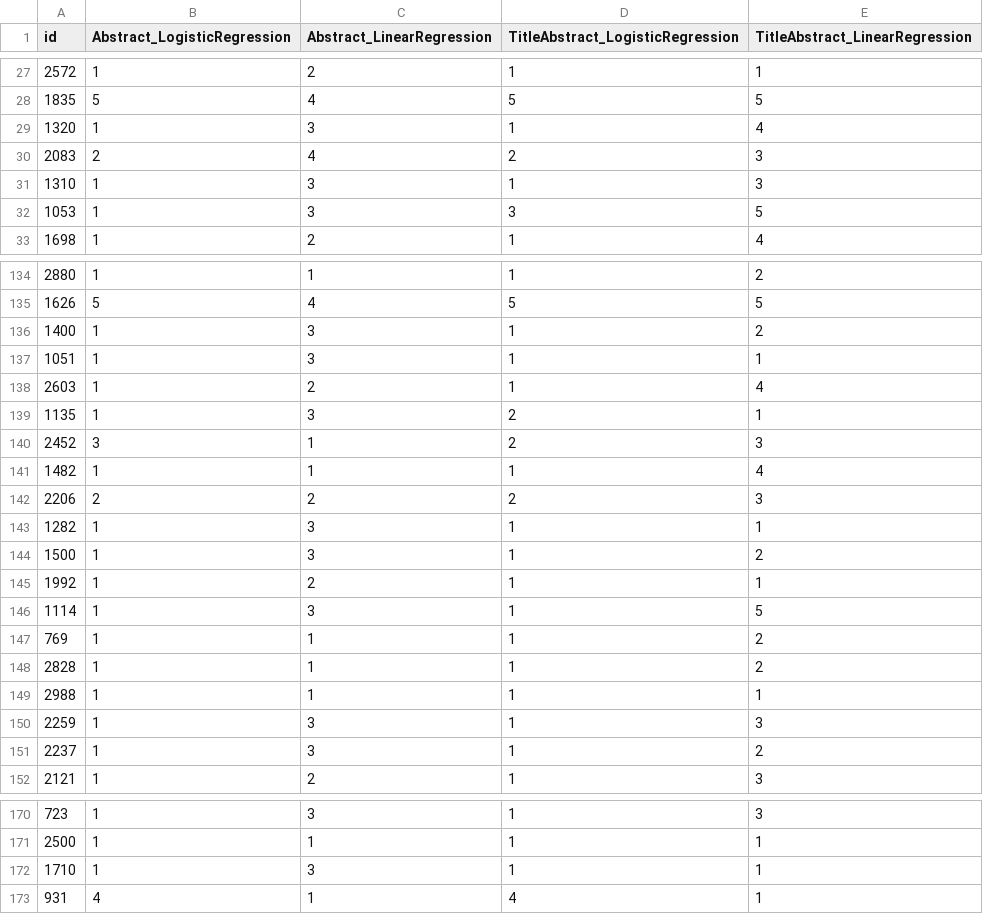
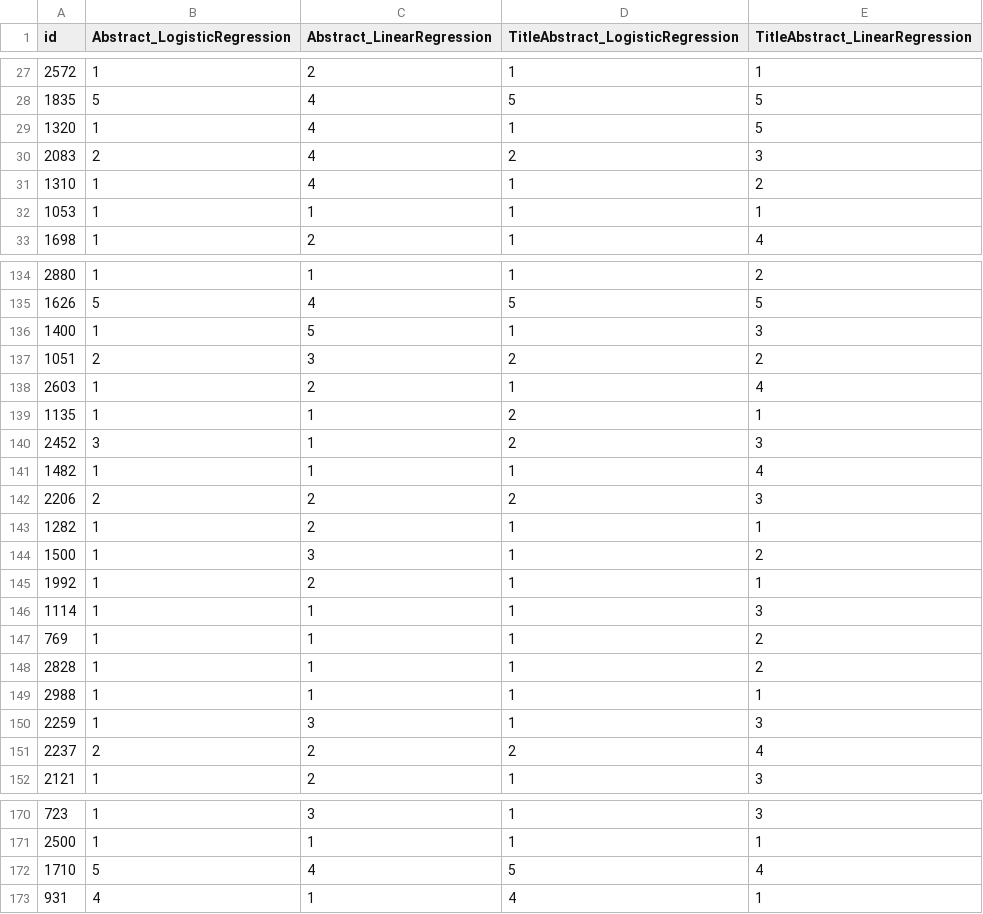
Before and after one commit to Phong1ee/Data-Mining-Assignment, a CSV file: predictions_all_models.csv, drawn as a sheet; only a part is shown, gaps mark what is left out; the diff covers the shown part only.

```diff
--- a/predictions_all_models.csv
+++ b/predictions_all_models.csv
@@ -28,6 +28,6 @@ id,Abstract_LogisticRegression,Abstract_LinearRegression,TitleAbstract_LogisticR
 1835,5,4,5,5
-1320,1,3,1,4
+1320,1,4,1,5
 2083,2,4,2,3
-1310,1,3,1,3
-1053,1,3,3,5
+1310,1,4,1,2
+1053,1,1,1,1
 1698,1,2,1,4
@@ -135,6 +135,6 @@ id,Abstract_LogisticRegression,Abstract_LinearRegression,TitleAbstract_LogisticR
 1626,5,4,5,5
-1400,1,3,1,2
-1051,1,3,1,1
+1400,1,5,1,3
+1051,2,3,2,2
 2603,1,2,1,4
-1135,1,3,2,1
+1135,1,1,2,1
 2452,3,1,2,3
@@ -142,6 +142,6 @@ id,Abstract_LogisticRegression,Abstract_LinearRegression,TitleAbstract_LogisticR
 2206,2,2,2,3
-1282,1,3,1,1
+1282,1,2,1,1
 1500,1,3,1,2
 1992,1,2,1,1
-1114,1,3,1,5
+1114,1,1,1,3
 769,1,1,1,2
@@ -150,3 +150,3 @@ id,Abstract_LogisticRegression,Abstract_LinearRegression,TitleAbstract_LogisticR
 2259,1,3,1,3
-2237,1,3,1,2
+2237,2,2,2,4
 2121,1,2,1,3
@@ -171,3 +171,3 @@ id,Abstract_LogisticRegression,Abstract_LinearRegression,TitleAbstract_LogisticR
 2500,1,1,1,1
-1710,1,3,1,1
+1710,5,4,5,4
 931,4,1,4,1
```
Also changed, not shown: 71 edited cells elsewhere in this file, predictions.csv, 13 other files.
